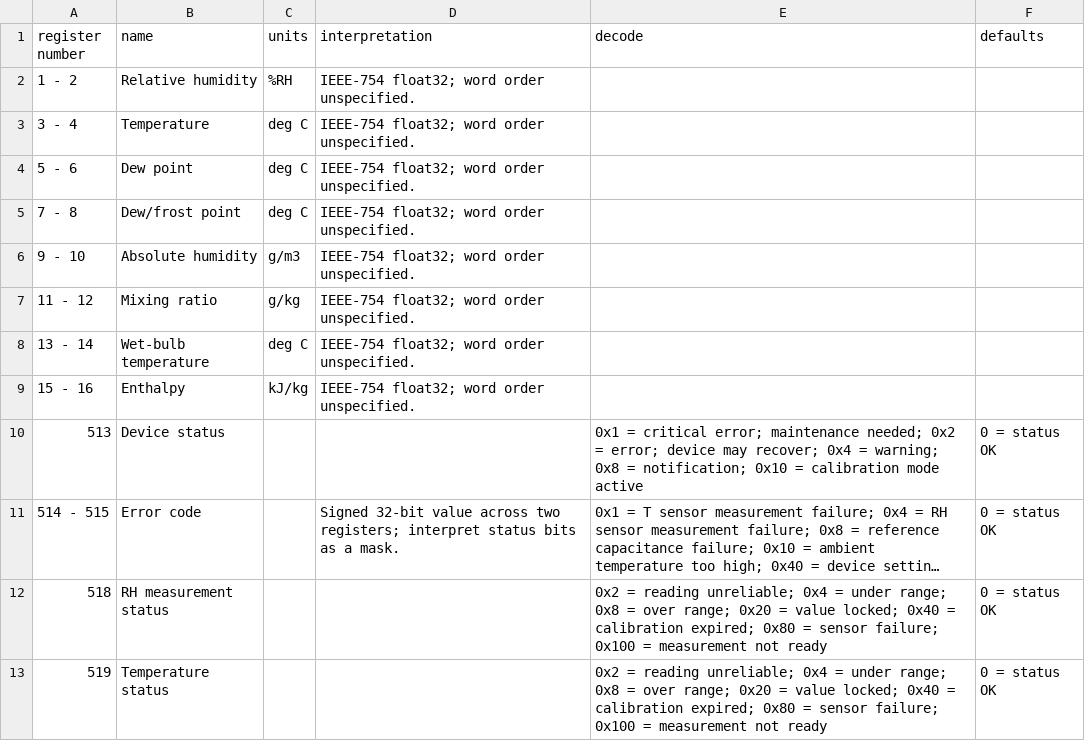
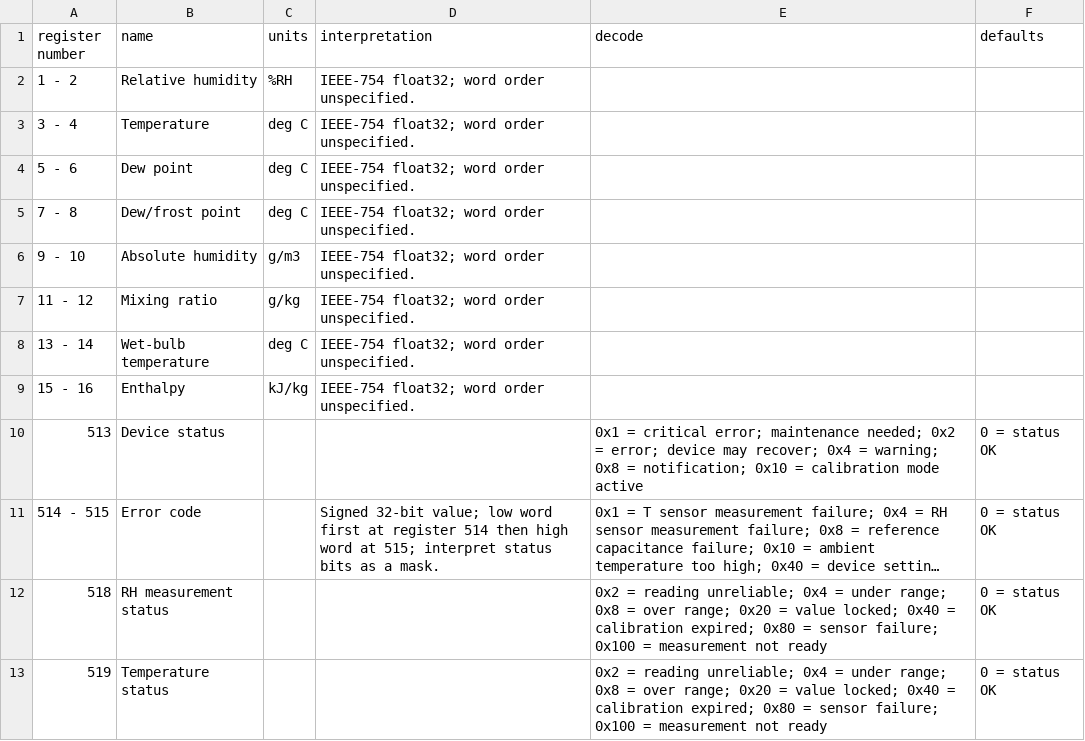
Before and after one commit to JohnnySn0w/modbus-work, a CSV file: artifacts/register-tables/vaisala-hmd65-modbus-register-table.csv, drawn as a sheet; long unchanged cells end in …; the diff names each change by its address in the sheet, - before the commit and + after, or states it on an @@ line.

Commit message:
Use one-based HMD65 bridge tables and omit error-code registers

```diff
--- a/artifacts/register-tables/vaisala-hmd65-modbus-register-table.csv
+++ b/artifacts/register-tables/vaisala-hmd65-modbus-register-table.csv
-D11 (interpretation): Signed 32-bit value across two registers; interpret status…
+D11 (interpretation): Signed 32-bit value; low word first at register 514 then high word at 515; interpret status…
```
Also changed, not shown: artifacts/bridge-config/hmd65-documentation-test.tsv, artifacts/bridge-config/hmd65-nonmetric-documentation-test.tsv, 13 other files.
